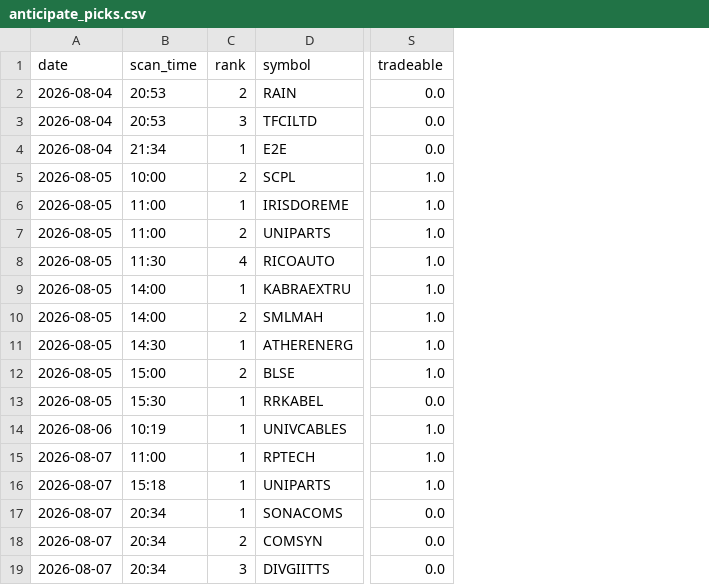
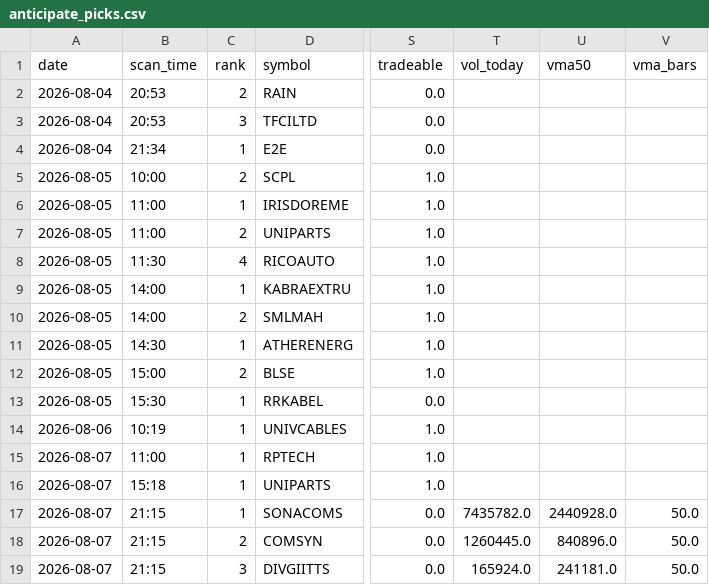
Before and after one commit to atikhalde/weekly, a CSV file: anticipate_picks.csv, drawn as a sheet; only a part is shown, gaps mark what is left out; the diff names each change by its address in the sheet, - before the commit and + after, or states it on an @@ line.

```diff
--- a/anticipate_picks.csv
+++ b/anticipate_picks.csv
+column T (vol_today), rows 17-19: 7435782.0 | 1260445.0 | 165924.0
+column U (vma50), rows 17-19: 2440928.0 | 840896.0 | 241181.0
+column V (vma_bars), rows 17-19: all 50.0
-B17:B19 (scan_time): 20:34
+B17:B19 (scan_time): 21:15
```
Also changed, not shown: btst_picks.csv.
